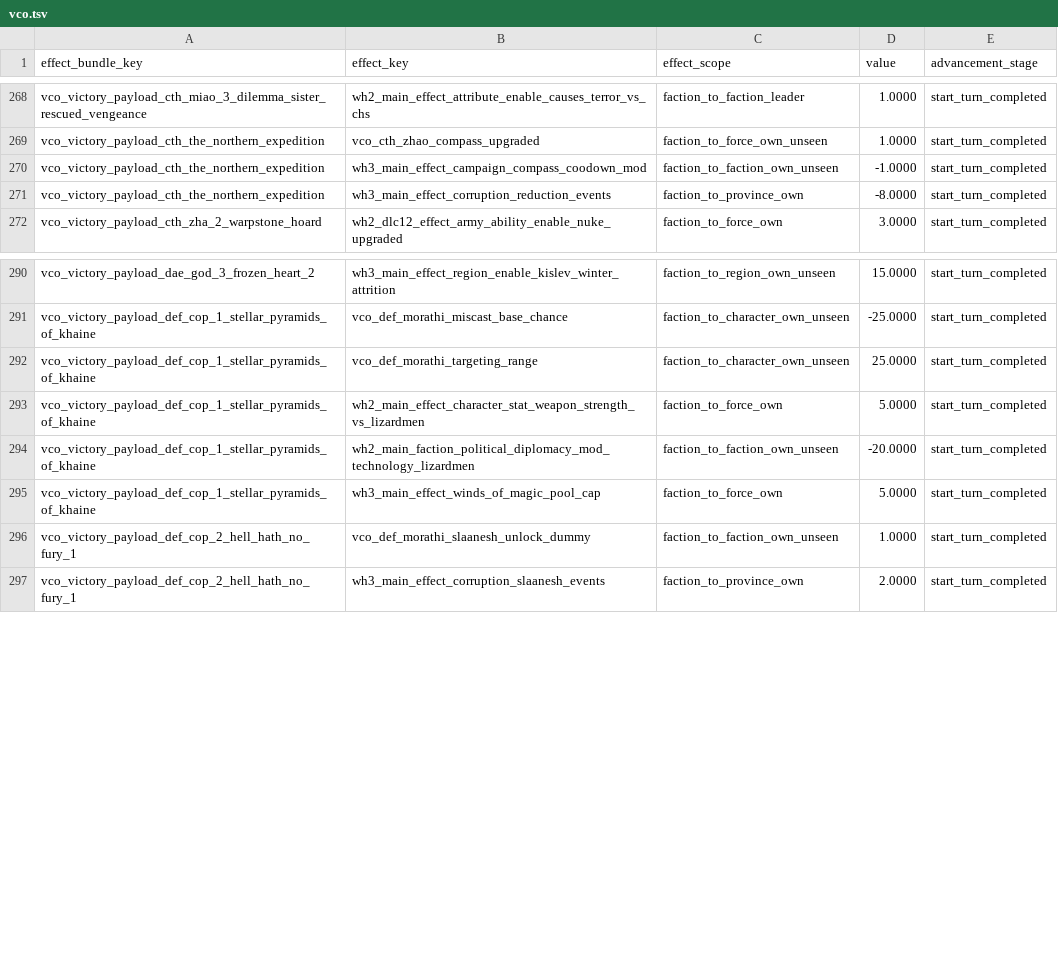
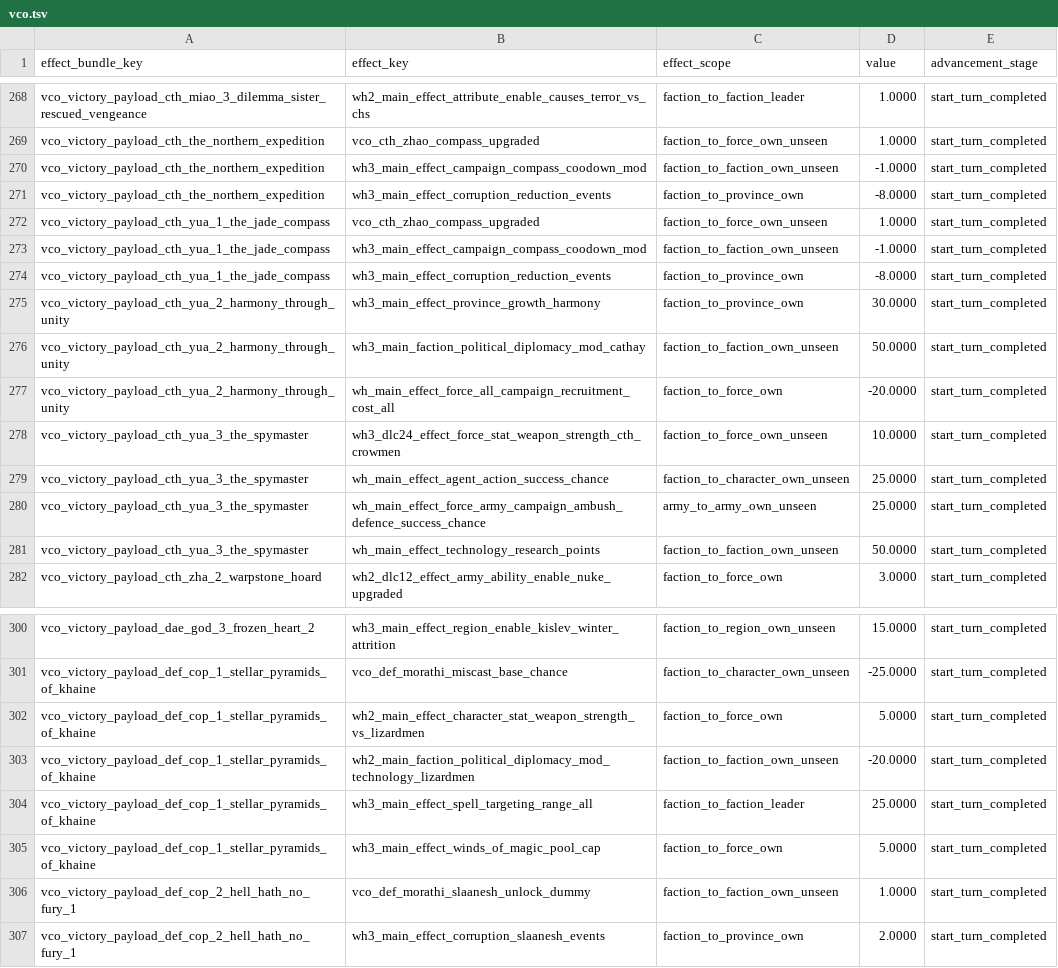
Before and after one commit to msolefonte/vco, a TSV file: src/db/effect_bundles_to_effects_junctions_tables/vco.tsv, drawn as a sheet; only a part is shown, gaps mark what is left out; removed rows and columns are numbered as before the commit, all else as after; the diff names each change by its address in the sheet, - before the commit and + after, or states it on an @@ line.

```diff
--- a/src/db/effect_bundles_to_effects_junctions_tables/vco.tsv
+++ b/src/db/effect_bundles_to_effects_junctions_tables/vco.tsv
+row 272: vco_victory_payload_cth_yua_1_the_jade_compass | vco_cth_zhao_compass_upgraded | faction_to_force_own_unseen | 1.0000 | start_turn_completed
+row 273: vco_victory_payload_cth_yua_1_the_jade_compass | wh3_main_effect_campaign_compass_coodown_mod | faction_to_faction_own_unseen | -1.0000 | start_turn_completed
+row 274: vco_victory_payload_cth_yua_1_the_jade_compass | wh3_main_effect_corruption_reduction_events | faction_to_province_own | -8.0000 | start_turn_completed
+row 275: vco_victory_payload_cth_yua_2_harmony_through_unity | wh3_main_effect_province_growth_harmony | faction_to_province_own | 30.0000 | start_turn_completed
+row 276: vco_victory_payload_cth_yua_2_harmony_through_unity | wh3_main_faction_political_diplomacy_mod_cathay | faction_to_faction_own_unseen | 50.0000 | start_turn_completed
+row 277: vco_victory_payload_cth_yua_2_harmony_through_unity | wh_main_effect_force_all_campaign_recruitment_cost_all | faction_to_force_own | -20.0000 | start_turn_completed
+row 278: vco_victory_payload_cth_yua_3_the_spymaster | wh3_dlc24_effect_force_stat_weapon_strength_cth_crowmen | faction_to_force_own_unseen | 10.0000 | start_turn_completed
+row 279: vco_victory_payload_cth_yua_3_the_spymaster | wh_main_effect_agent_action_success_chance | faction_to_character_own_unseen | 25.0000 | start_turn_completed
+row 280: vco_victory_payload_cth_yua_3_the_spymaster | wh_main_effect_force_army_campaign_ambush_defence_success_chance | army_to_army_own_unseen | 25.0000 | start_turn_completed
+row 281: vco_victory_payload_cth_yua_3_the_spymaster | wh_main_effect_technology_research_points | faction_to_faction_own_unseen | 50.0000 | start_turn_completed
-row 292: vco_victory_payload_def_cop_1_stellar_pyramids_of_khaine | vco_def_morathi_targeting_range | faction_to_character_own_unseen | 25.0000 | start_turn_completed
+row 304: vco_victory_payload_def_cop_1_stellar_pyramids_of_khaine | wh3_main_effect_spell_targeting_range_all | faction_to_faction_leader | 25.0000 | start_turn_completed
```
Also changed, not shown: src/db/character_skill_nodes_tables/vco.tsv, src/db/effect_bundles_tables/vco.tsv, 28 other files.
